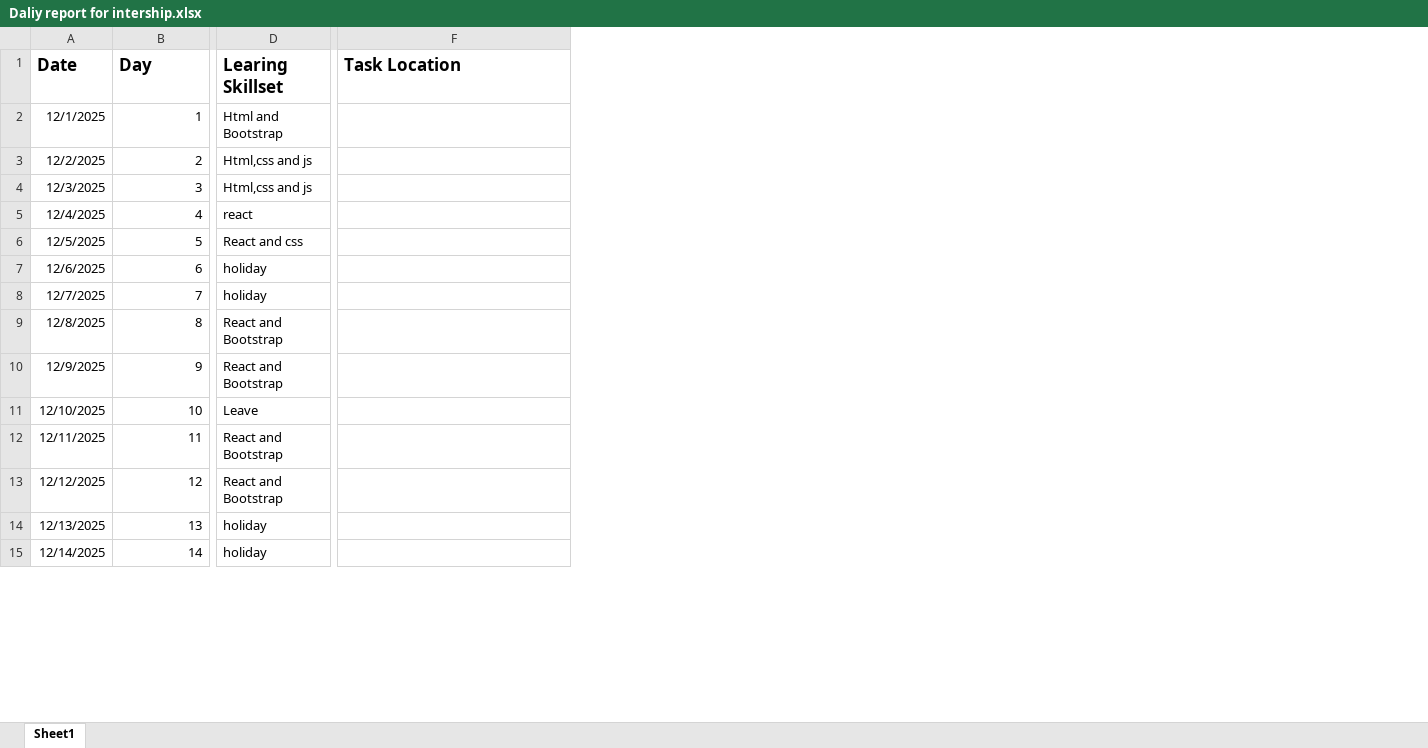
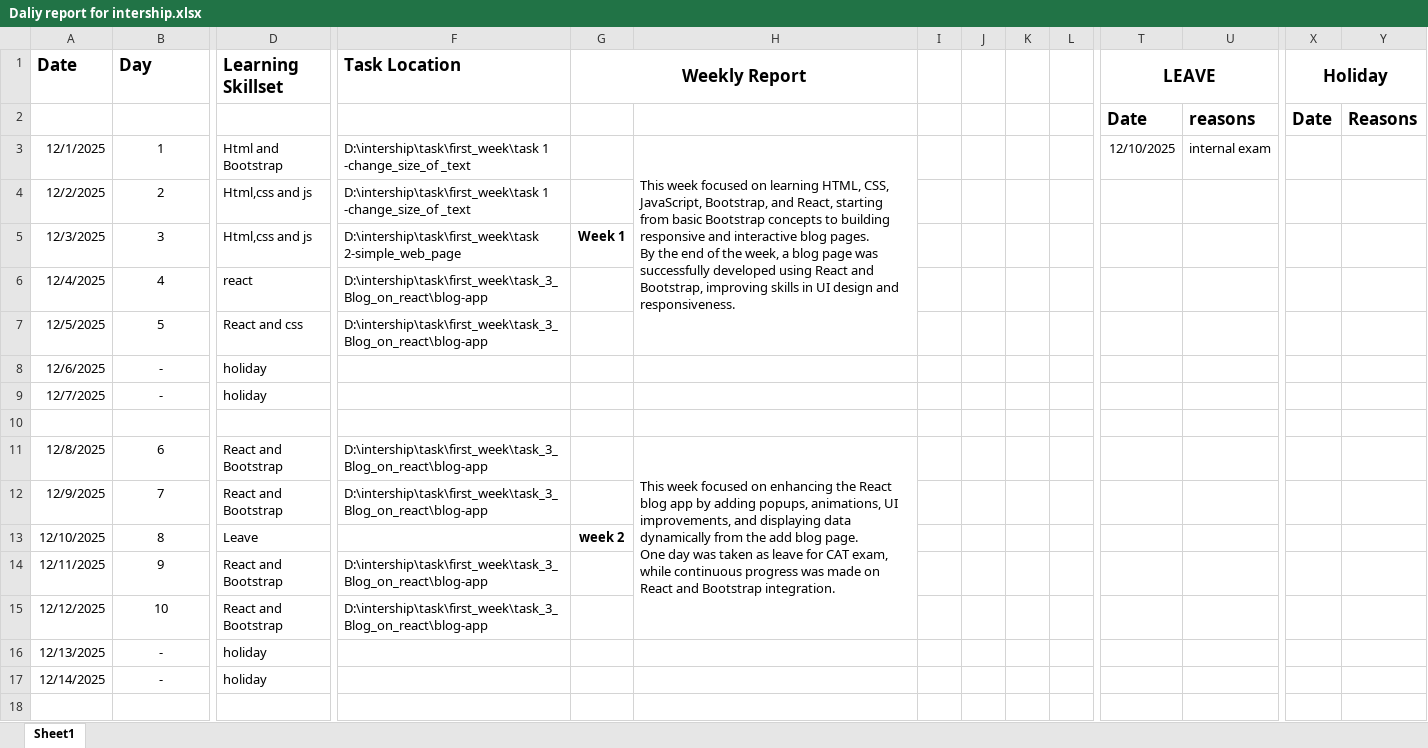
Before and after one commit to AakashChidambaranathan/Intership_task, an Excel workbook: Daliy report for intership.xlsx, sheet Sheet1, drawn as a sheet; only a part is shown, gaps mark what is left out; values as stored, in another font and other column widths than the file's, no borders; addresses are those after the commit; rows hold the shown columns only; ↵ is a line break in a cell; the diff covers the shown part only; the diff names each change by its address in the sheet, - before the commit and + after, or states it on an @@ line.

```diff
--- a/Daliy report for intership.xlsx (sheet Sheet1)
+++ b/Daliy report for intership.xlsx (sheet Sheet1)
+column G (Weekly Report), row 5: Week 1; row 13: week 2
+column H, row 3: This week focused on learning HTML, CSS, JavaScript, Bootstrap, and React, starting from basic Bootstrap concepts to building responsive and interactive blog pages. ↵ By the end of the week, a blog page was successfully developed using React and Bootstrap, improving skills in UI design and responsiveness.; row 11: This week focused on enhancing the React blog app by adding popups, animations, UI improvements, and displaying data dynamically from the add blog page. ↵ One day was taken as leave for CAT exam, while continuous progress was made on React and Bootstrap integration.
+column I, empty
+column J, empty
+column K, empty
+column L, empty
+column T (LEAVE), row 3: 12/10/2025
+column U, row 3: internal exam
+column X (Holiday), empty
+column Y, empty
-D1: Learing Skillset
+D1: Learning Skillset
+row 2:  |  |  |  |  |  |  |  |  |  | Date | reasons | Date | Reasons
-B3:B9 alignment: right
+B3:B9 alignment: center
-F3:F4 (Task Location): (empty)
+F3:F4 (Task Location): D:\intership\task\first_week\task 1 -change_size_of _text
-F5 (Task Location): (empty)
+F5 (Task Location): D:\intership\task\first_week\task 2-simple_web_page
-F6:F7 (Task Location): (empty)
+F6:F7 (Task Location): D:\intership\task\first_week\task_3_Blog_on_react\blog-app
-B8 (Day): 6
+B8 (Day): -
-B9 (Day): 7
+B9 (Day): -
+row 10: (empty)
-B11 (Day): 8
+B11 (Day): 6
-B11:B17 alignment: right
+B11:B17 alignment: center
-F11:F12 (Task Location): (empty)
+F11:F12 (Task Location): D:\intership\task\first_week\task_3_Blog_on_react\blog-app
-B12 (Day): 9
+B12 (Day): 7
-B13 (Day): 10
+B13 (Day): 8
-B14 (Day): 11
+B14 (Day): 9
-F14:F15 (Task Location): (empty)
+F14:F15 (Task Location): D:\intership\task\first_week\task_3_Blog_on_react\blog-app
-B15 (Day): 12
+B15 (Day): 10
-B16 (Day): 13
+B16 (Day): -
-B17 (Day): 14
+B17 (Day): -
+row 18: (empty)
```
Also changed, not shown: 1 removed row, 9 added columns, 3 edited cells and cell formats elsewhere in this sheet, 11 other files.
